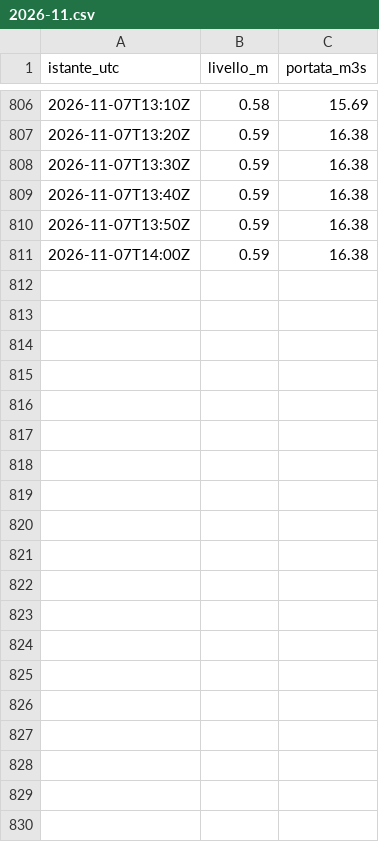
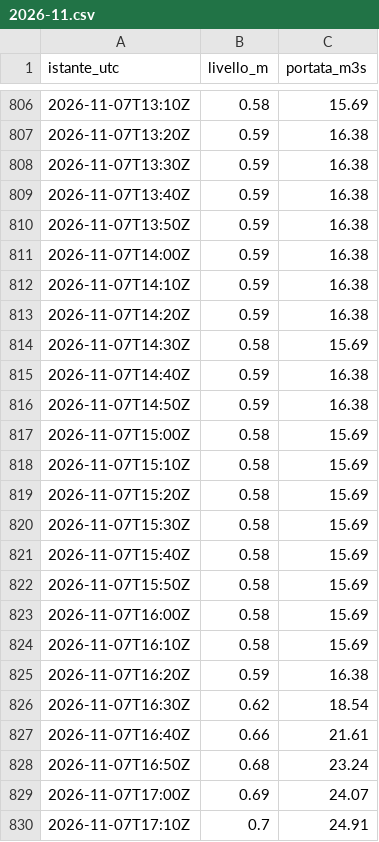
Before and after one commit to gestione-emergenze-pc/Curta, a CSV file: dati/300005751/2026-11.csv, drawn as a sheet; only a part is shown, gaps mark what is left out; the diff covers the shown part only; the diff names each change by its address in the sheet, - before the commit and + after, or states it on an @@ line.

```diff
--- a/dati/300005751/2026-11.csv
+++ b/dati/300005751/2026-11.csv
+row 812: 2026-11-07T14:10Z | 0.59 | 16.38
+row 813: 2026-11-07T14:20Z | 0.59 | 16.38
+row 814: 2026-11-07T14:30Z | 0.58 | 15.69
+row 815: 2026-11-07T14:40Z | 0.59 | 16.38
+row 816: 2026-11-07T14:50Z | 0.59 | 16.38
+row 817: 2026-11-07T15:00Z | 0.58 | 15.69
+row 818: 2026-11-07T15:10Z | 0.58 | 15.69
+row 819: 2026-11-07T15:20Z | 0.58 | 15.69
+row 820: 2026-11-07T15:30Z | 0.58 | 15.69
+row 821: 2026-11-07T15:40Z | 0.58 | 15.69
+row 822: 2026-11-07T15:50Z | 0.58 | 15.69
+row 823: 2026-11-07T16:00Z | 0.58 | 15.69
+row 824: 2026-11-07T16:10Z | 0.58 | 15.69
+row 825: 2026-11-07T16:20Z | 0.59 | 16.38
+row 826: 2026-11-07T16:30Z | 0.62 | 18.54
+row 827: 2026-11-07T16:40Z | 0.66 | 21.61
+row 828: 2026-11-07T16:50Z | 0.68 | 23.24
+row 829: 2026-11-07T17:00Z | 0.69 | 24.07
+row 830: 2026-11-07T17:10Z | 0.7 | 24.91
```
Also changed, not shown: 29 added rows elsewhere in this file, dati/300005777/2026-11.csv, dati/300014388/2026-11.csv, 2 other files.
